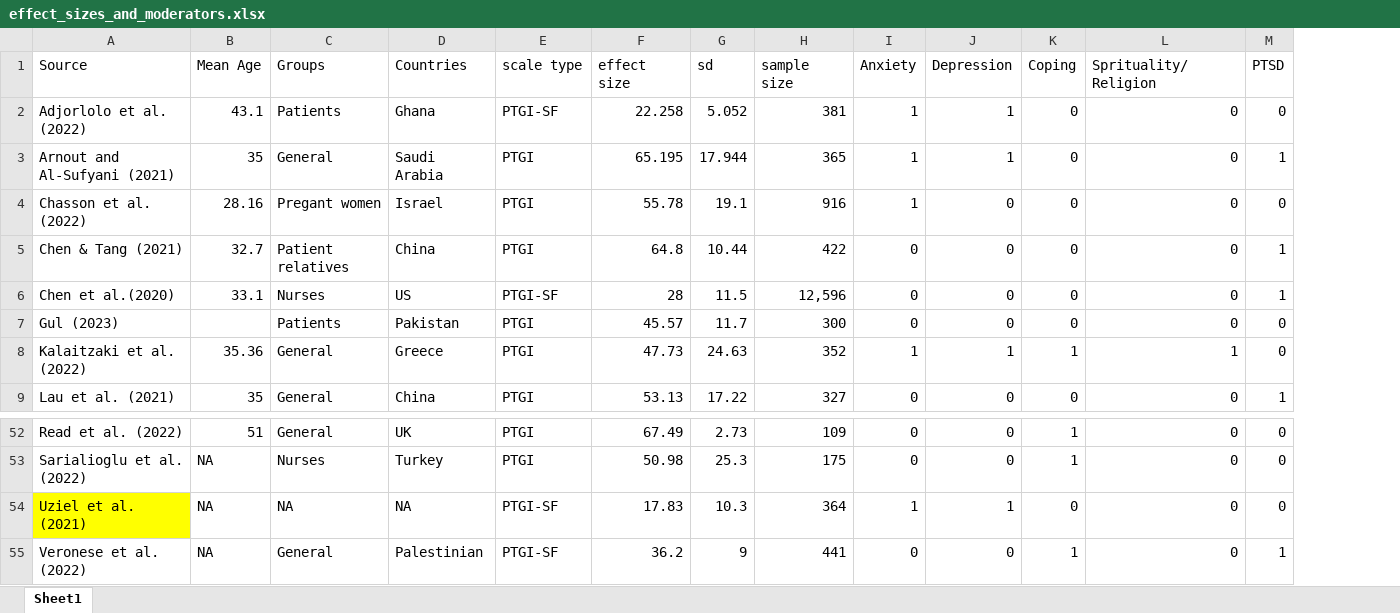
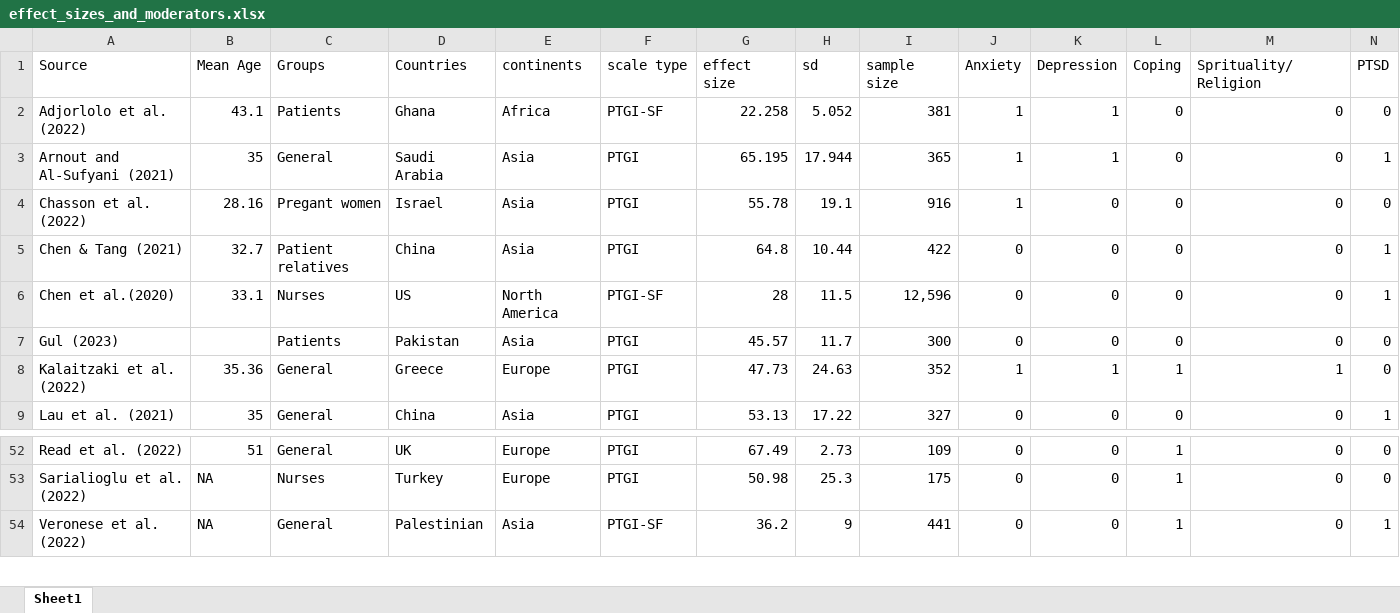
Before and after one commit to qizhouduan-nd/ptg-covid, an Excel workbook: 2025/data and code/effect_sizes_and_moderators.xlsx, sheet Sheet1, drawn as a sheet; only a part is shown, gaps mark what is left out; values as stored, in another font and other column widths than the file's, no borders; removed rows and columns are numbered as before the commit, all else as after; rows hold the shown columns only; the diff names each change by its address in the sheet, - before the commit and + after, or states it on an @@ line.

```diff
--- a/2025/data and code/effect_sizes_and_moderators.xlsx (sheet Sheet1)
+++ b/2025/data and code/effect_sizes_and_moderators.xlsx (sheet Sheet1)
+column E (continents), rows 2-9: Africa | Asia | Asia | Asia | North America | Asia | Europe | Asia; rows 52-54: Europe | Europe | Asia
-row 54: Uziel et al. (2021) | NA | NA | NA | PTGI-SF | 17.83 | 10.3 | 364 | 1 | 1 | 0 | 0 | 0
```
Also changed, not shown: 2 other files.
